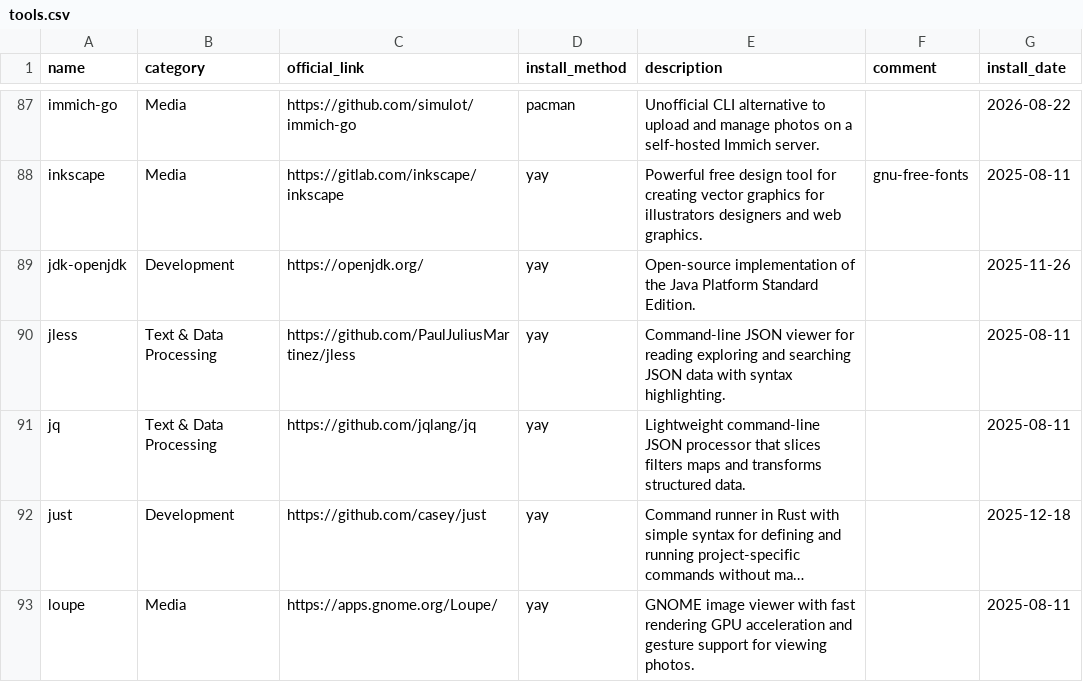
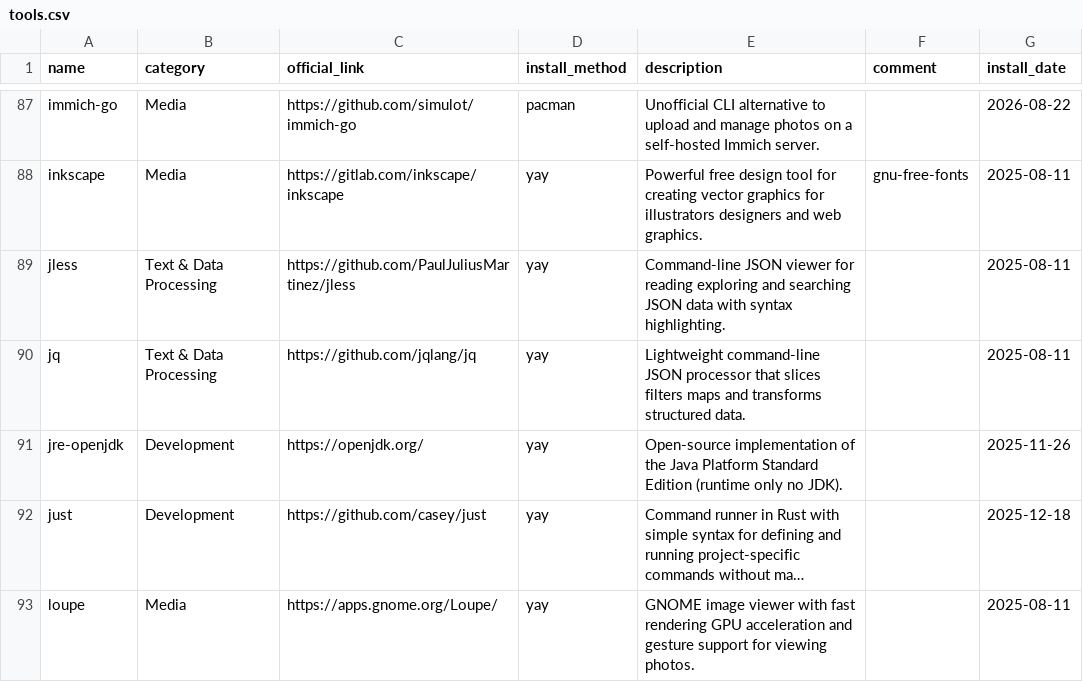
Before and after one commit to hsablonniere/tools, a CSV file: tools.csv, drawn as a sheet; only a part is shown, gaps mark what is left out; long unchanged cells end in …; removed rows and columns are numbered as before the commit, all else as after; the diff names each change by its address in the sheet, - before the commit and + after, or states it on an @@ line.

Commit message:
update(jre-openjdk): rename from jdk-openjdk, only the runtime is installed

```diff
--- a/tools.csv
+++ b/tools.csv
-row 89: jdk-openjdk | Development | https://openjdk.org/ | yay | Open-source implementation of the Java Platform Standard Edition. |  | 2025-11-26
+row 91: jre-openjdk | Development | https://openjdk.org/ | yay | Open-source implementation of the Java Platform Standard Edition (runtime only no JDK). |  | 2025-11-26
```
